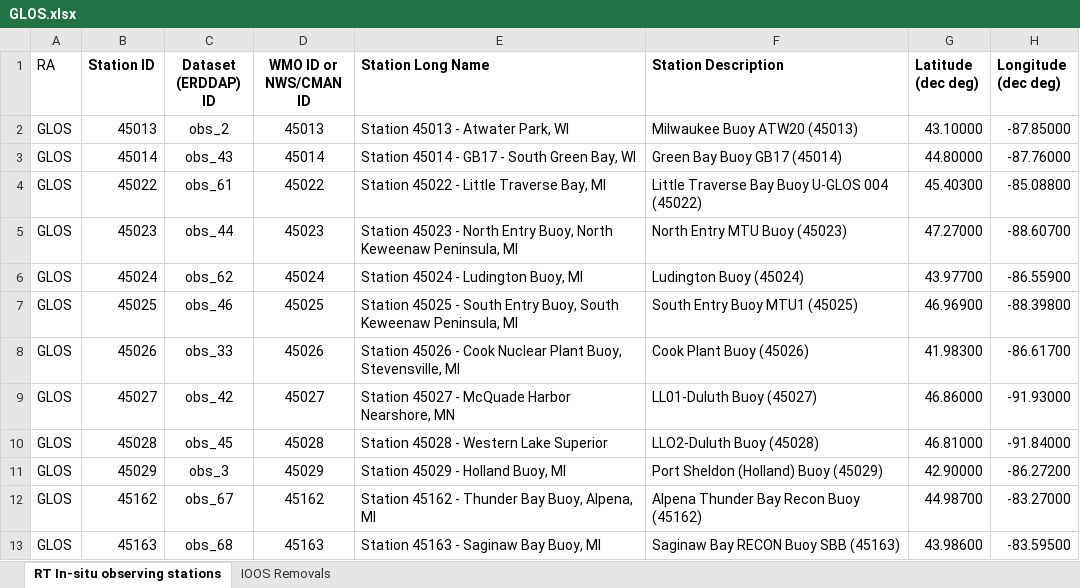
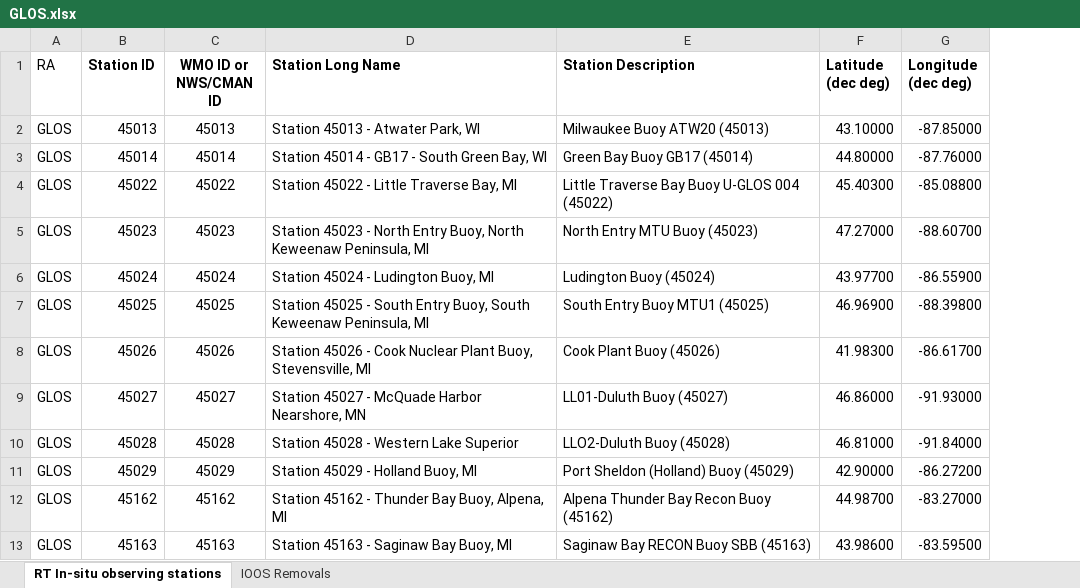
Before and after one commit to ioos/ioos-asset-inventory, an Excel workbook: 2024/data/processed/GLOS.xlsx, sheet RT In-situ observing stations, drawn as a sheet; only a part is shown; values as stored, in another font and other column widths than the file's, no borders; the diff names each change by its address in the sheet, - before the commit and + after, or states it on an @@ line.

```diff
--- a/2024/data/processed/GLOS.xlsx (sheet RT In-situ observing stations)
+++ b/2024/data/processed/GLOS.xlsx (sheet RT In-situ observing stations)
-column C (Dataset (ERDDAP) ID), rows 2-13: obs_2 | obs_43 | obs_61 | obs_44 | obs_62 | obs_46 | obs_33 | obs_42 | obs_45 | obs_3 | obs_67 | obs_68
```
Also changed, not shown: 2024/data/processed/AOOS.xlsx, 2024/data/processed/CARICOOS.xlsx, 5 other files.
